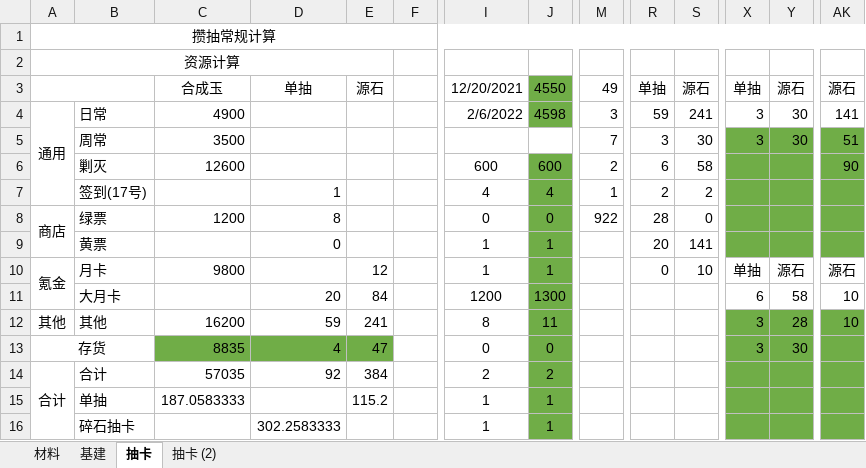
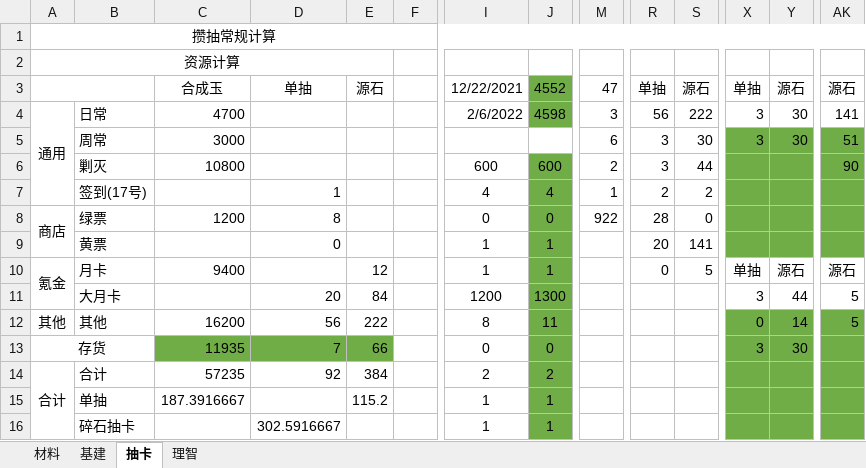
Before and after one commit to RWoxiN/Arknights_Tools, an Excel workbook: Excel/ArknightsResourceCalculator.xlsm, sheet 抽卡, drawn as a sheet; only a part is shown, gaps mark what is left out; values as stored, in another font and other column widths than the file's, no borders; charts and pictures not drawn; the diff names each change by its address in the sheet, - before the commit and + after, or states it on an @@ line.

```diff
--- a/Excel/ArknightsResourceCalculator.xlsm (sheet 抽卡)
+++ b/Excel/ArknightsResourceCalculator.xlsm (sheet 抽卡)
-sheet tab: 抽卡 (2)
+sheet tab: 理智
-I3: 12/20/2021
+I3: 12/22/2021
-J3: 4550
+J3: 4552
-M3: 49
+M3: 47
-C4: 4900
+C4: 4700
-R4: 59
+R4: 56
-S4: 241
+S4: 222
-C5: 3500
+C5: 3000
-M5: 7
+M5: 6
-C6: 12600
+C6: 10800
-R6: 6
+R6: 3
-S6: 58
+S6: 44
-C10: 9800
+C10: 9400
-S10: 10
+S10: 5
-X11: 6
+X11: 3
-Y11: 58
+Y11: 44
-AK11:AK12: 10
+AK11:AK12: 5
-D12: 59
+D12: 56
-E12: 241
+E12: 222
-X12: 3
+X12: 0
-Y12: 28
+Y12: 14
-C13: 8835
+C13: 11935
-D13: 4
+D13: 7
-E13: 47
+E13: 66
-C14: 57035
+C14: 57235
-C15: 187.0583333
+C15: 187.3916667
-D16: 302.2583333
+D16: 302.5916667
```
Also changed, not shown: sheet 理智, charts or pictures.
